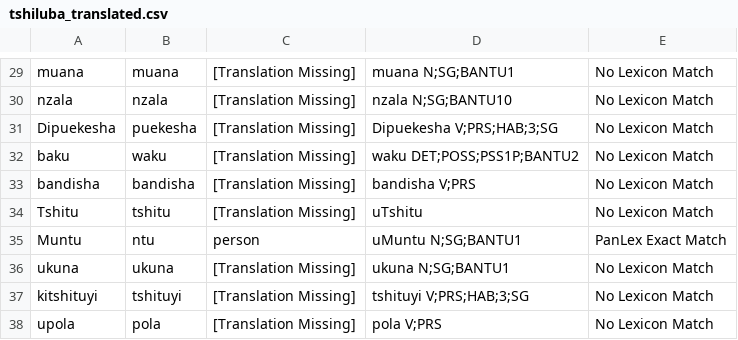
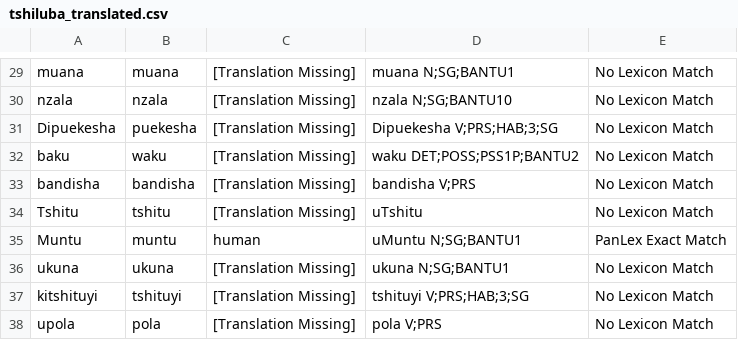
Before and after one commit to look-luc/East-African-Dataset, a CSV file: data/tshiluba/tshiluba_translated.csv, drawn as a sheet; only a part is shown, gaps mark what is left out.

Commit message:
trying to get things done for tshiluba
Signed-off-by: look-luc <denardiluc@gmail.com>

```diff
--- a/data/tshiluba/tshiluba_translated.csv
+++ b/data/tshiluba/tshiluba_translated.csv
@@ -34,3 +34,3 @@ bandisha,bandisha,[Translation Missing],bandisha V;PRS,No Lexicon Match
 Tshitu,tshitu,[Translation Missing],uTshitu,No Lexicon Match
-Muntu,ntu,person,uMuntu N;SG;BANTU1,PanLex Exact Match
+Muntu,muntu,human,uMuntu N;SG;BANTU1,PanLex Exact Match
 ukuna,ukuna,[Translation Missing],ukuna N;SG;BANTU1,No Lexicon Match
```
Also changed, not shown: 1 other file.
